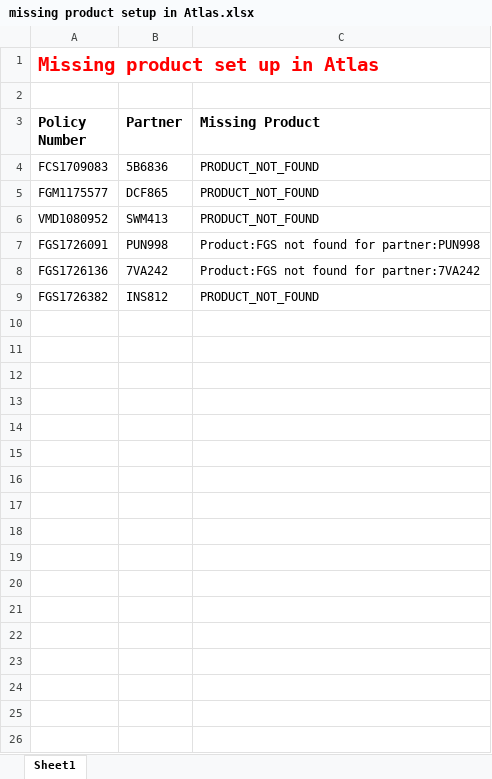
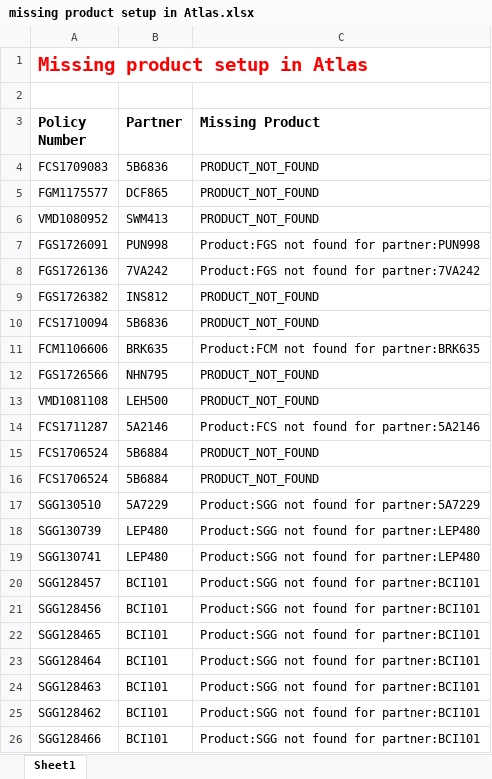
Before and after one commit to Chao00/Report, an Excel workbook: missing product setup in Atlas.xlsx, sheet Sheet1, drawn as a sheet; only a part is shown; values as stored, in another font and other column widths than the file's, no borders; the diff covers the shown part only; the diff names each change by its address in the sheet, - before the commit and + after, or states it on an @@ line.

Commit message:
Chnage the Email description for both report --policy transfer failure and missing product

```diff
--- a/missing product setup in Atlas.xlsx (sheet Sheet1)
+++ b/missing product setup in Atlas.xlsx (sheet Sheet1)
-A1 (Policy Number): Missing product set up in Atlas
+A1 (Policy Number): Missing product setup in Atlas
+row 10: FCS1710094 | 5B6836 | PRODUCT_NOT_FOUND
+row 11: FCM1106606 | BRK635 | Product:FCM not found for partner:BRK635
+row 12: FGS1726566 | NHN795 | PRODUCT_NOT_FOUND
+row 13: VMD1081108 | LEH500 | PRODUCT_NOT_FOUND
+row 14: FCS1711287 | 5A2146 | Product:FCS not found for partner:5A2146
+row 15: FCS1706524 | 5B6884 | PRODUCT_NOT_FOUND
+row 16: FCS1706524 | 5B6884 | PRODUCT_NOT_FOUND
+row 17: SGG130510 | 5A7229 | Product:SGG not found for partner:5A7229
+row 18: SGG130739 | LEP480 | Product:SGG not found for partner:LEP480
+row 19: SGG130741 | LEP480 | Product:SGG not found for partner:LEP480
+row 20: SGG128457 | BCI101 | Product:SGG not found for partner:BCI101
+row 21: SGG128456 | BCI101 | Product:SGG not found for partner:BCI101
+row 22: SGG128465 | BCI101 | Product:SGG not found for partner:BCI101
+row 23: SGG128464 | BCI101 | Product:SGG not found for partner:BCI101
+row 24: SGG128463 | BCI101 | Product:SGG not found for partner:BCI101
+row 25: SGG128462 | BCI101 | Product:SGG not found for partner:BCI101
+row 26: SGG128466 | BCI101 | Product:SGG not found for partner:BCI101
```
Also changed, not shown: 122 added rows elsewhere in this sheet, 2 other files.
